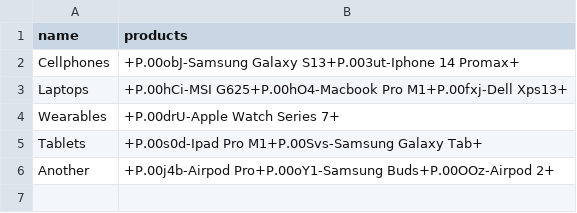
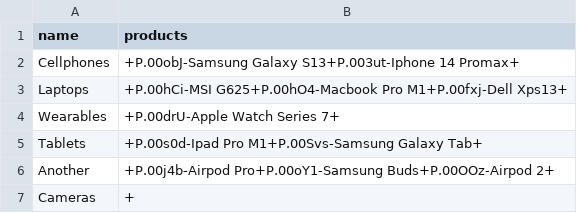
Before and after one commit to Giang2705/Programming1, a CSV file: StoreManagement/Database/categories.csv, drawn as a sheet; the diff names each change by its address in the sheet, - before the commit and + after, or states it on an @@ line.

```diff
--- a/StoreManagement/Database/categories.csv
+++ b/StoreManagement/Database/categories.csv
+row 7: Cameras | +
```
Also changed, not shown: 6 other files.
